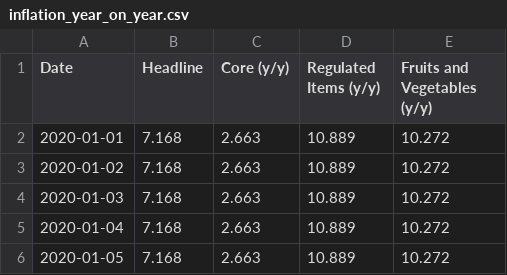
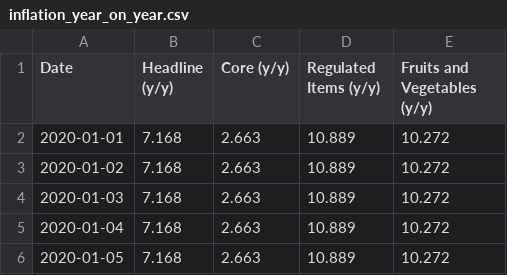
Before and after one commit to YoussefHawash/Beltone_Hackathon, a CSV file: InputData/Raw_Data/inflation_year_on_year.csv (was Workout/Raw_Data/inflation_year_on_year.csv), drawn as a sheet; only a part is shown.

```diff
--- a/Workout/Raw_Data/inflation_year_on_year.csv
+++ b/InputData/Raw_Data/inflation_year_on_year.csv
@@ -1,2 +1,2 @@
-Date,Headline,Core (y/y),Regulated Items (y/y),Fruits and Vegetables (y/y)
+Date,Headline (y/y),Core (y/y),Regulated Items (y/y),Fruits and Vegetables (y/y)
 2020-01-01,7.168,2.663,10.889,10.272
```
Also changed, not shown: InputData/Raw_Data/crude_oil_prices.csv, InputData/Raw_Data/egyptian_corridor_interest_rates.csv, 41 other files.
